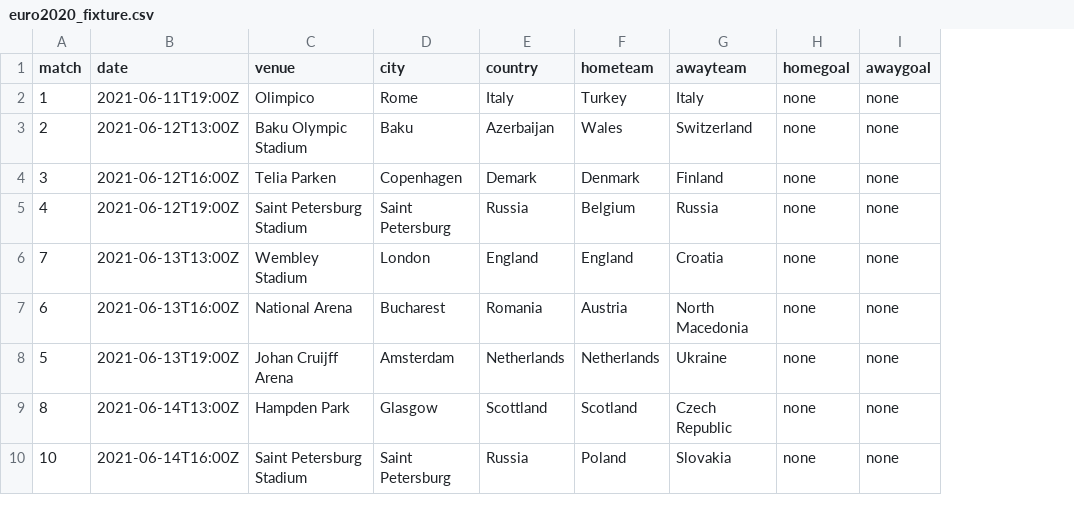
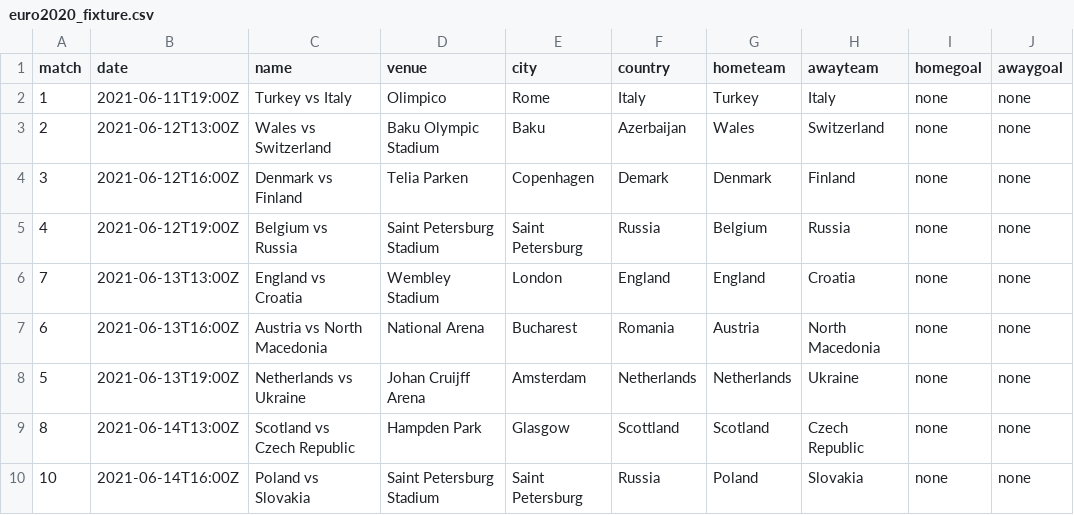
Before and after one commit to excel4soccer/euro2020, a CSV file: euro2020_fixture.csv, drawn as a sheet; only a part is shown; the diff names each change by its address in the sheet, - before the commit and + after, or states it on an @@ line.

Commit message:
commit 2021-06-05T11:48:36Z

```diff
--- a/euro2020_fixture.csv
+++ b/euro2020_fixture.csv
+column C (name), rows 2-10: Turkey vs Italy | Wales vs Switzerland | Denmark vs Finland | Belgium vs Russia | England vs Croatia | Austria vs North Macedonia | Netherlands vs Ukraine | Scotland vs Czech Republic | Poland vs Slovakia
```
